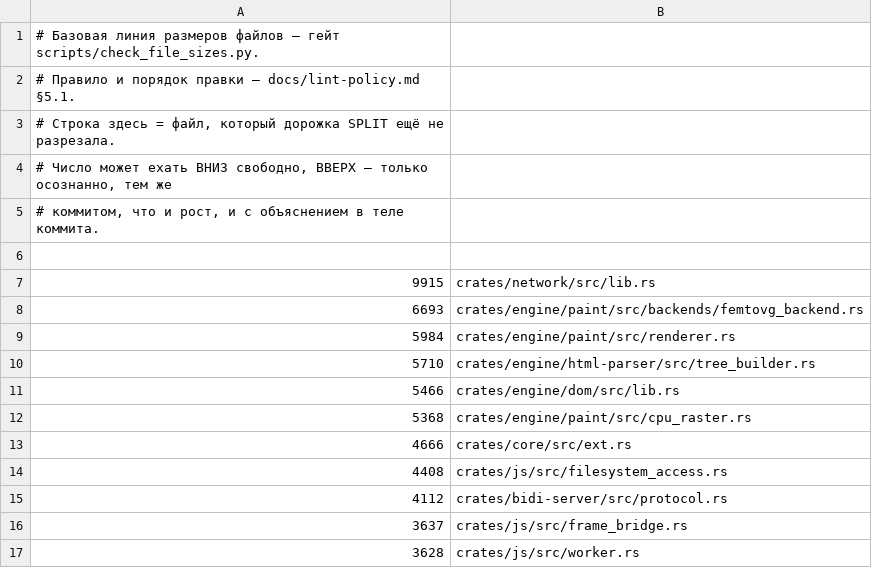
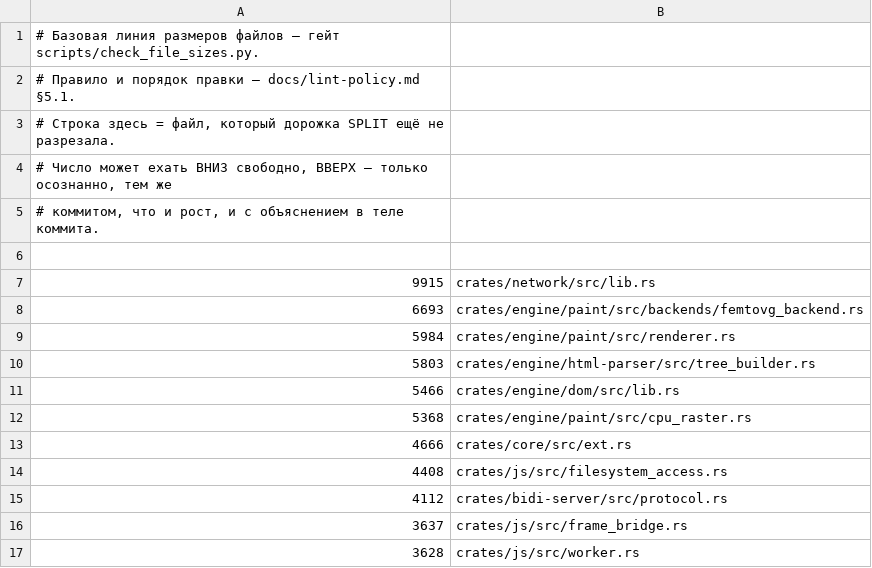
Before and after one commit to LearnJava/lumen-browser, a TSV file: scripts/file-size-baseline.tsv, drawn as a sheet; only a part is shown.

Commit message:
BUG-983: RAWTEXT-таблица токенизатора не знала про iframe/noembed/noframes/xmp
is_raw_text_element учитывал только script/style, поэтому по HTML LS
§13.2.6.4.7 разметка внутри <iframe>/<noembed>/<noframes>/<xmp> токенизировалась
как обычный HTML вместо литерального текста: живые вложенные элементы,
декодированные entity. Найден повторно живым прогоном WPT
(html/syntax/parsing) при поиске следующего среза GAP-XMLDOC (BUG-786) —
html-integration-point.html падал именно на этом для <svg><desc>/<title>.

Точечное расширение таблицы, механизм text-only не менялся. noscript
намеренно не тронут (отдельный scripting-флаг-гейтованный случай).

```diff
--- a/scripts/file-size-baseline.tsv
+++ b/scripts/file-size-baseline.tsv
@@ -9,3 +9,3 @@
 5984	crates/engine/paint/src/renderer.rs
-5710	crates/engine/html-parser/src/tree_builder.rs
+5803	crates/engine/html-parser/src/tree_builder.rs
 5466	crates/engine/dom/src/lib.rs
```
Also changed, not shown: 7 other files.
